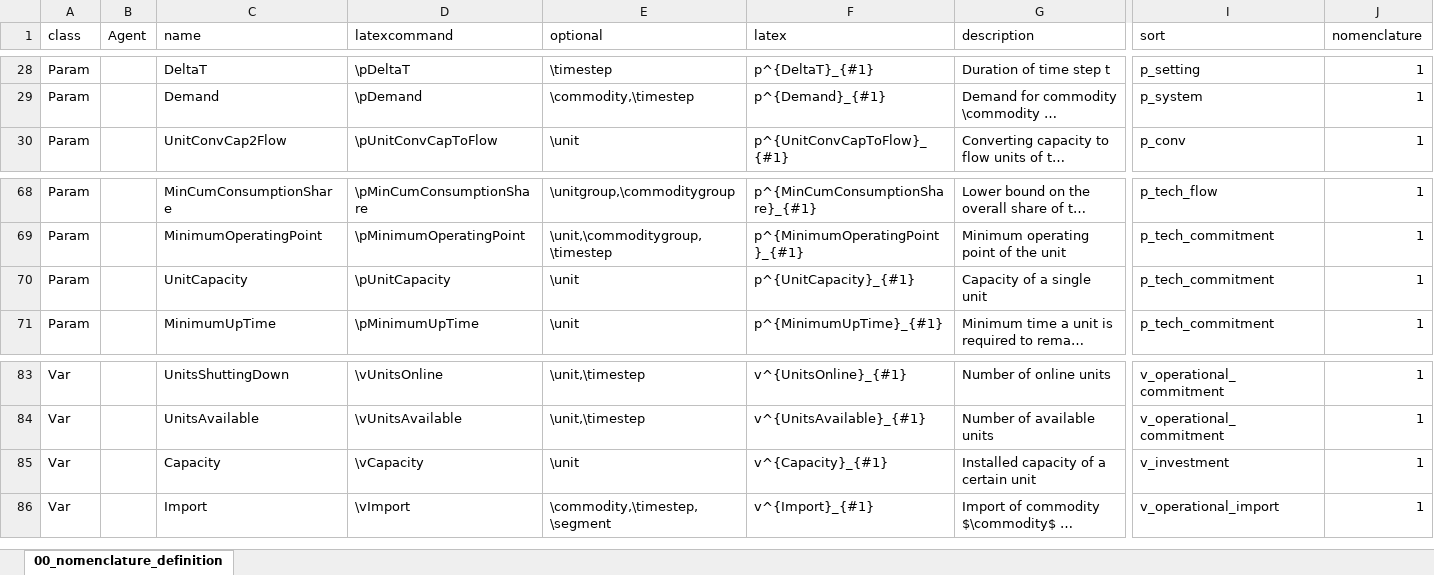
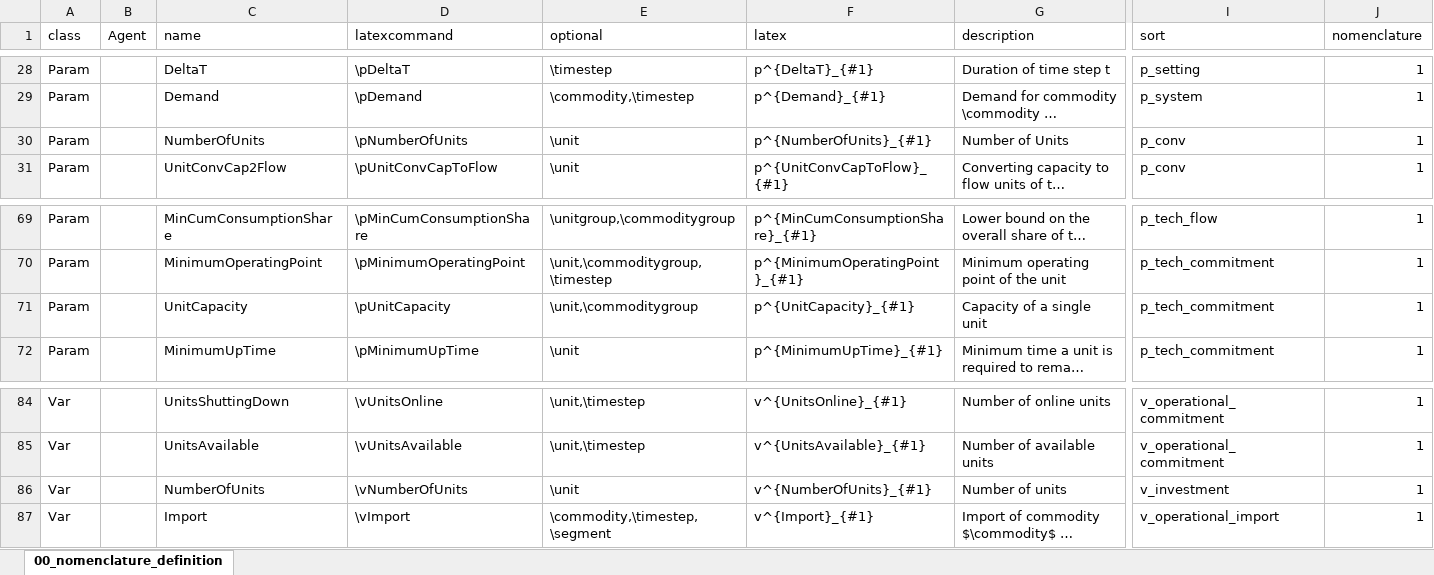
Before and after one commit to spine-tools/SpineOpt.jl, an Excel workbook: Model_formulation/00_nomenclature_definition.xlsx, sheet 00_nomenclature_definition, drawn as a sheet; only a part is shown, gaps mark what is left out; long unchanged cells end in …; values as stored, in another font and other column widths than the file's, no borders; table styles not drawn; addresses are those after the commit; rows hold the shown columns only; the diff names each change by its address in the sheet, - before the commit and + after, or states it on an @@ line.

```diff
--- a/Model_formulation/00_nomenclature_definition.xlsx (sheet 00_nomenclature_definition)
+++ b/Model_formulation/00_nomenclature_definition.xlsx (sheet 00_nomenclature_definition)
+row 30: Param |  | NumberOfUnits | \pNumberOfUnits | \unit | p^{NumberOfUnits}_{#1} | Number of Units | p_conv | 1
-E71 (optional): \unit
+E71 (optional): \unit,\commoditygroup
-C86 (name): Capacity
+C86 (name): NumberOfUnits
-D86 (latexcommand): \vCapacity
+D86 (latexcommand): \vNumberOfUnits
-F86 (latex): v^{Capacity}_{#1}
+F86 (latex): v^{NumberOfUnits}_{#1}
-G86 (description): Installed capacity of a certain unit
+G86 (description): Number of units
```
Also changed, not shown: 8 other files.
